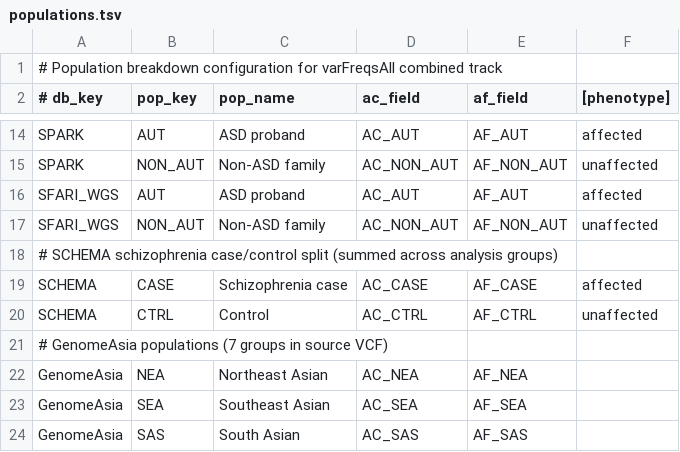
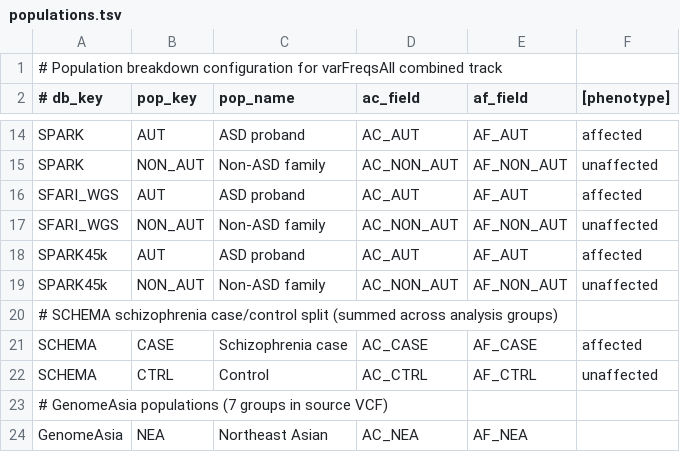
Before and after one commit to ucscGenomeBrowser/kent, a TSV file: src/hg/makeDb/scripts/varFreqs/populations.tsv, drawn as a sheet; only a part is shown, gaps mark what is left out; the shorter side is filled out with more unchanged rows.

```diff
--- a/src/hg/makeDb/scripts/varFreqs/populations.tsv
+++ b/src/hg/makeDb/scripts/varFreqs/populations.tsv
@@ -17,2 +17,4 @@ SFARI_WGS	AUT	ASD proband	AC_AUT	AF_AUT	affected
 SFARI_WGS	NON_AUT	Non-ASD family	AC_NON_AUT	AF_NON_AUT	unaffected
+SPARK45k	AUT	ASD proband	AC_AUT	AF_AUT	affected
+SPARK45k	NON_AUT	Non-ASD family	AC_NON_AUT	AF_NON_AUT	unaffected
 # SCHEMA schizophrenia case/control split (summed across analysis groups)
```
Also changed, not shown: src/hg/makeDb/scripts/varFreqs/databases.tsv, 7 other files.
